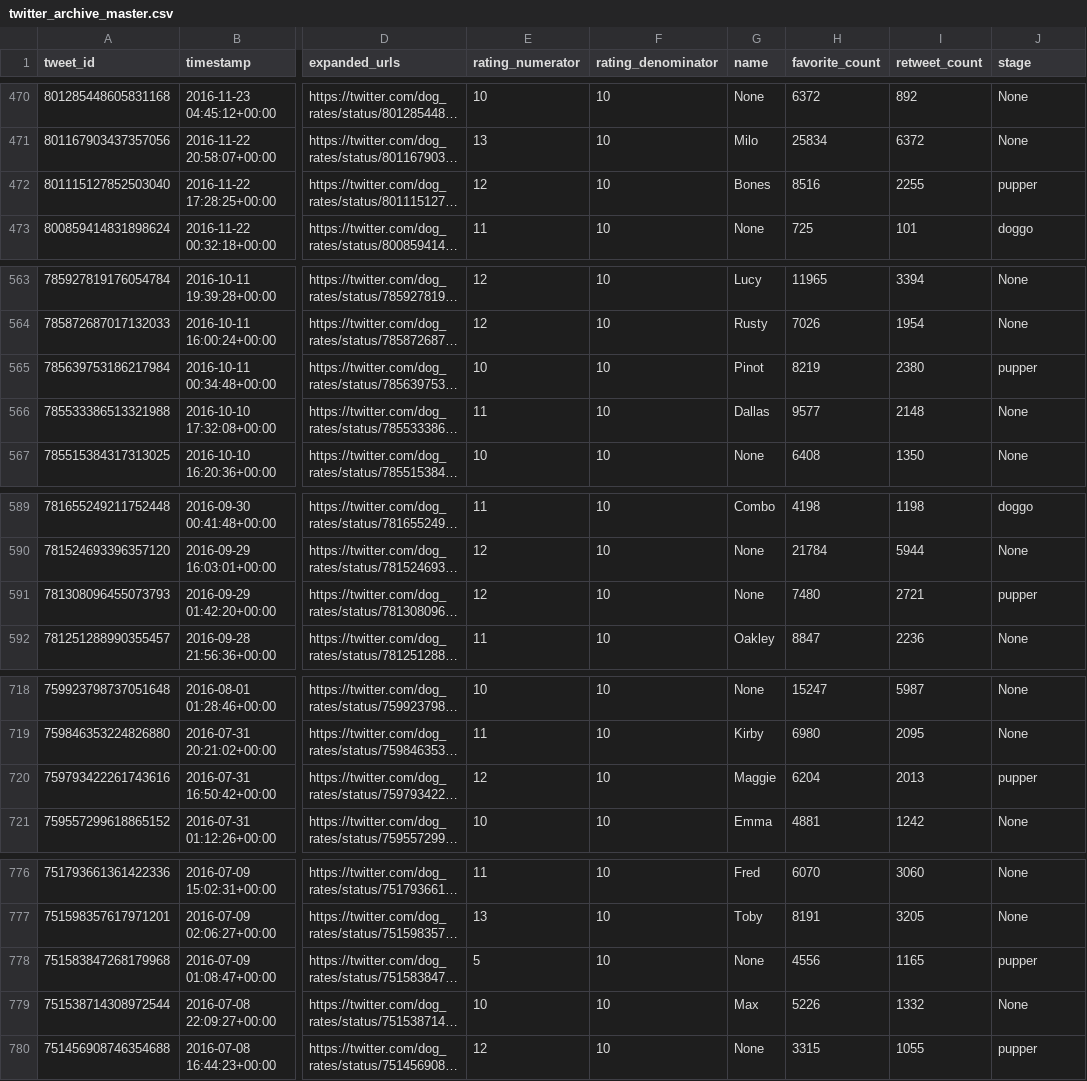
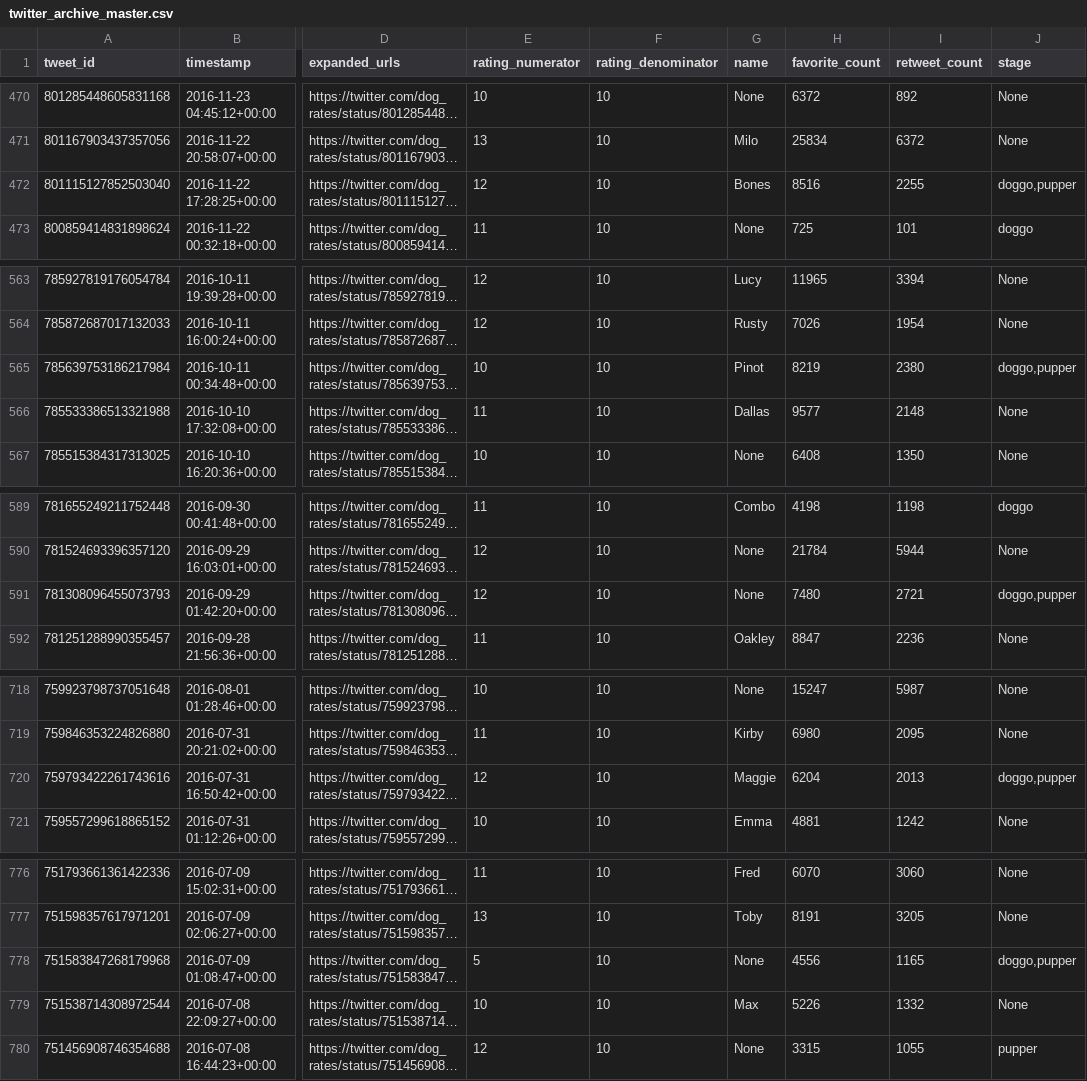
Before and after one commit to Phomint/Udacity_DataAnalysis, a CSV file: Projects/Project_4/twitter_archive_master.csv, drawn as a sheet; only a part is shown, gaps mark what is left out; long unchanged cells end in …; the diff covers the shown part only; the diff names each change by its address in the sheet, - before the commit and + after, or states it on an @@ line.

```diff
--- a/Projects/Project_4/twitter_archive_master.csv
+++ b/Projects/Project_4/twitter_archive_master.csv
-J472 (stage): pupper
+J472 (stage): doggo,pupper
-J565 (stage): pupper
+J565 (stage): doggo,pupper
-J591 (stage): pupper
+J591 (stage): doggo,pupper
-J720 (stage): pupper
+J720 (stage): doggo,pupper
-J778 (stage): pupper
+J778 (stage): doggo,pupper
```
Also changed, not shown: 7 edited cells elsewhere in this file, 4 other files.
